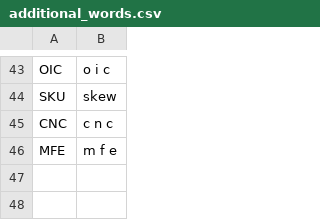
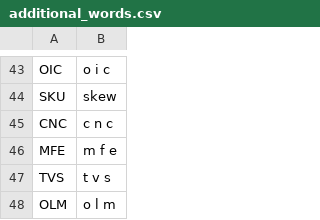
Before and after one commit to jaresty/mac-dotfiles, a CSV file: talon-settings/additional_words.csv, drawn as a sheet; only a part is shown, gaps mark what is left out.

Commit message:
Add more acronyms from Kohls
- TVS and OLM

```diff
--- a/talon-settings/additional_words.csv
+++ b/talon-settings/additional_words.csv
@@ -46 +46,3 @@ CNC,c n c
 MFE,m f e
+TVS,t v s
+OLM,o l m
```
